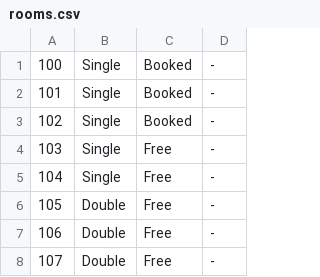
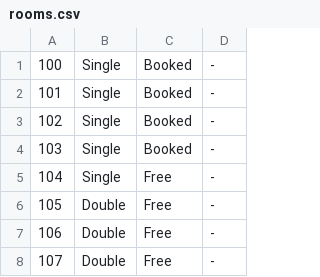
Before and after one commit to Chips-beans/CADT_Library_MGS, a CSV file: src/rooms.csv, drawn as a sheet; only a part is shown.

```diff
--- a/src/rooms.csv
+++ b/src/rooms.csv
@@ -3,3 +3,3 @@
 102,Single,Booked,-
-103,Single,Free,-
+103,Single,Booked,-
 104,Single,Free,-
```
Also changed, not shown: 8 other files.
